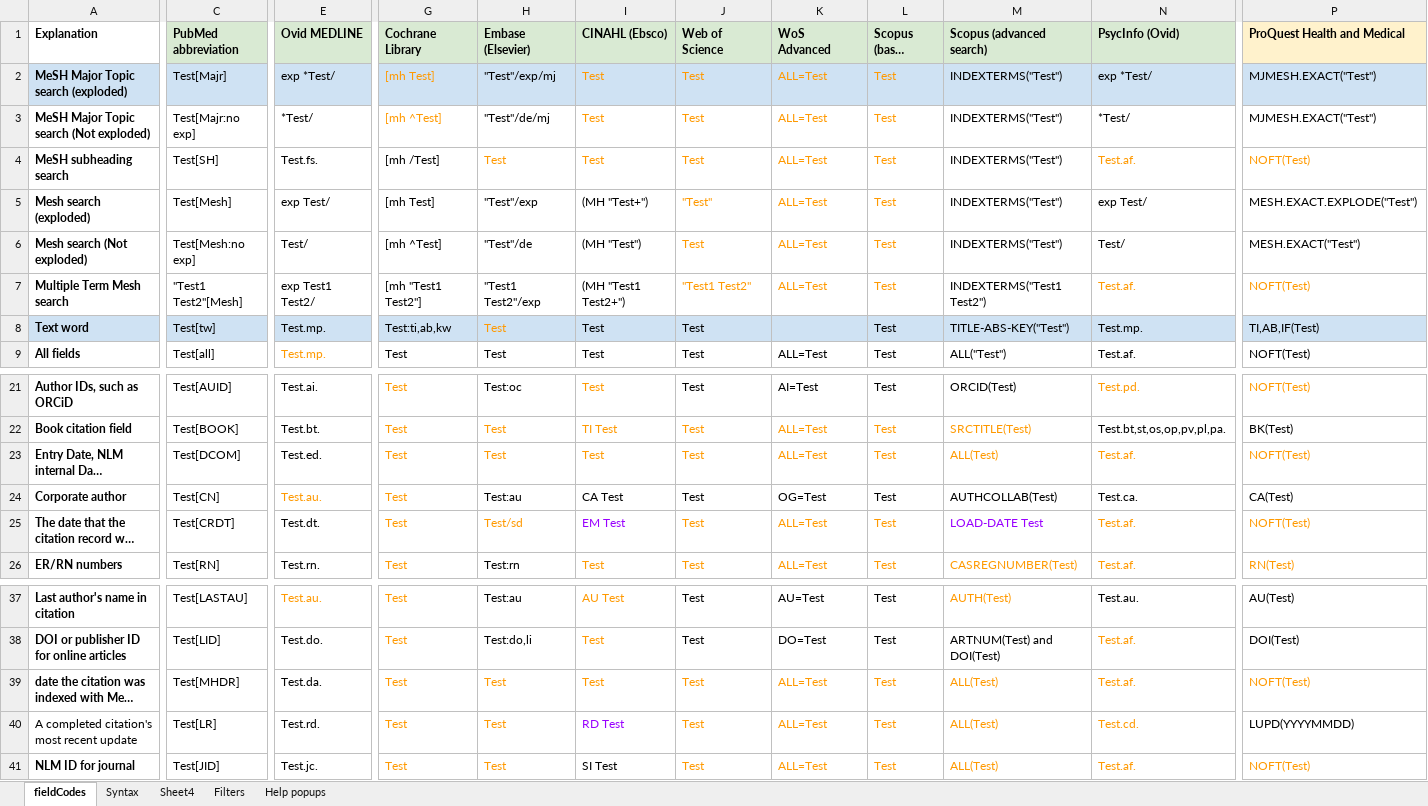
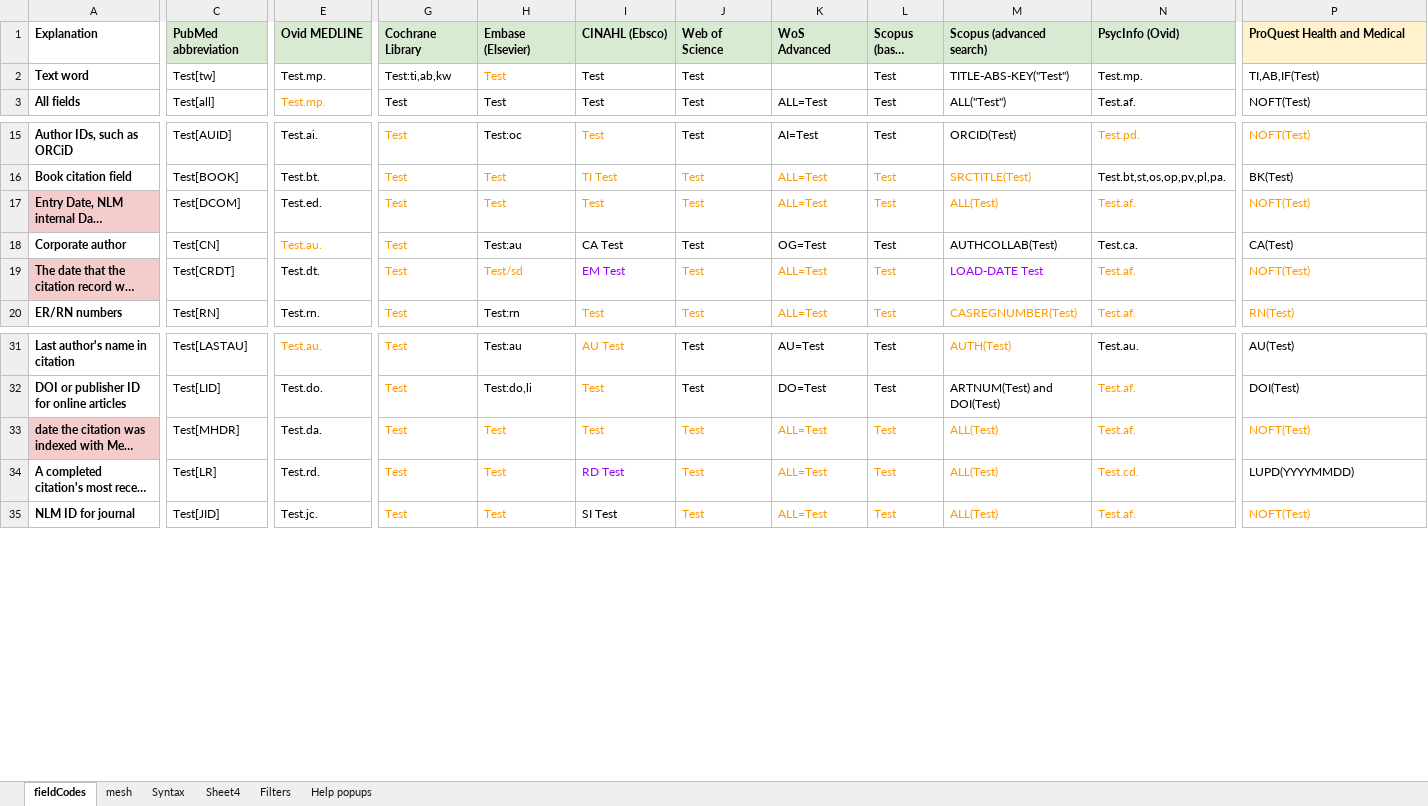
Before and after one commit to IEBH/sra-polyglot, an Excel workbook: data/v4.xlsx, sheet fieldCodes, drawn as a sheet; only a part is shown, gaps mark what is left out; long unchanged cells end in …; values as stored, in another font and other column widths than the file's, no borders; charts and pictures and conditional formats not drawn; removed rows and columns are numbered as before the commit, all else as after; rows hold the shown columns only; the diff covers the shown part only; the diff names each change by its address in the sheet, - before the commit and + after, or states it on an @@ line.

Commit message:
refactor: Seperate mesh and field codes

```diff
--- a/data/v4.xlsx (sheet fieldCodes)
+++ b/data/v4.xlsx (sheet fieldCodes)
+sheet tab: mesh
-row 2: MeSH Major Topic search (exploded) | Test[Majr] | exp *Test/ | [mh Test] | "Test"/exp/mj | Test | Test | ALL=Test | Test | INDEXTERMS("Test") | exp *Test/ | MJMESH.EXACT("Test")
-row 3: MeSH Major Topic search (Not exploded) | Test[Majr:no exp] | *Test/ | [mh ^Test] | "Test"/de/mj | Test | Test | ALL=Test | Test | INDEXTERMS("Test") | *Test/ | MJMESH.EXACT("Test")
-row 4: MeSH subheading search | Test[SH] | Test.fs. | [mh /Test] | Test | Test | Test | ALL=Test | Test | INDEXTERMS("Test") | Test.af. | NOFT(Test)
-row 5: Mesh search (exploded) | Test[Mesh] | exp Test/ | [mh Test] | "Test"/exp | (MH "Test+") | "Test" | ALL=Test | Test | INDEXTERMS("Test") | exp Test/ | MESH.EXACT.EXPLODE("Test")
-row 6: Mesh search (Not exploded) | Test[Mesh:no exp] | Test/ | [mh ^Test] | "Test"/de | (MH "Test") | Test | ALL=Test | Test | INDEXTERMS("Test") | Test/ | MESH.EXACT("Test")
-row 7: Multiple Term Mesh search | "Test1 Test2"[Mesh] | exp Test1 Test2/ | [mh "Test1 Test2"] | "Test1 Test2"/exp | (MH "Test1 Test2+") | "Test1 Test2" | ALL=Test | Test | INDEXTERMS("Test1 Test2") | Test.af. | NOFT(Test)
-A2:P2 fill: #CFE2F3
+A2:P2 fill: none
-A17 fill: none
+A17 fill: #F4CCCC
-A19 fill: none
+A19 fill: #F4CCCC
-A33 fill: none
+A33 fill: #F4CCCC
-A34 bold: off
+A34 bold: on
```
Also changed, not shown: cell formats elsewhere in this sheet, charts or pictures, 9 other files.
